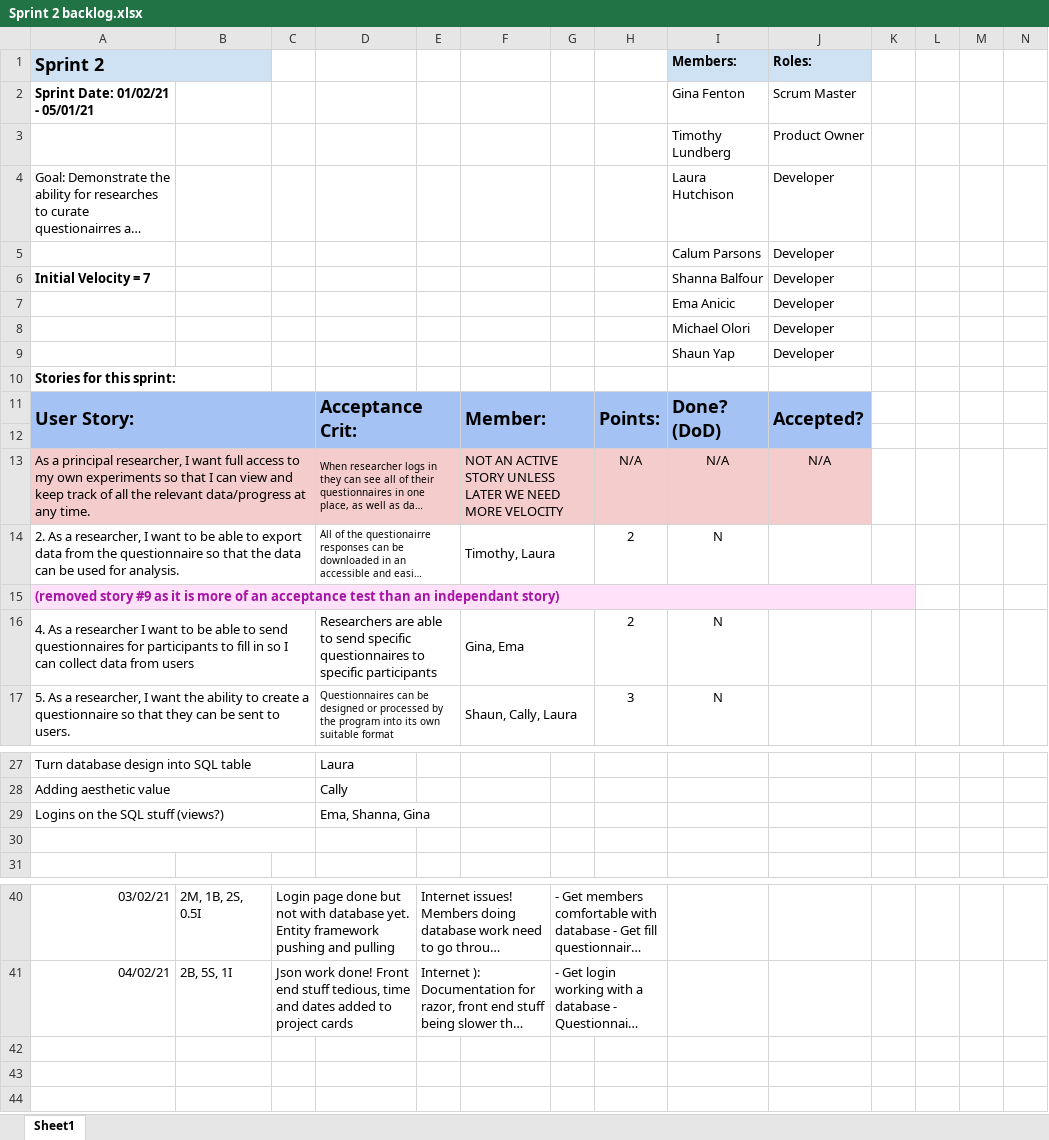
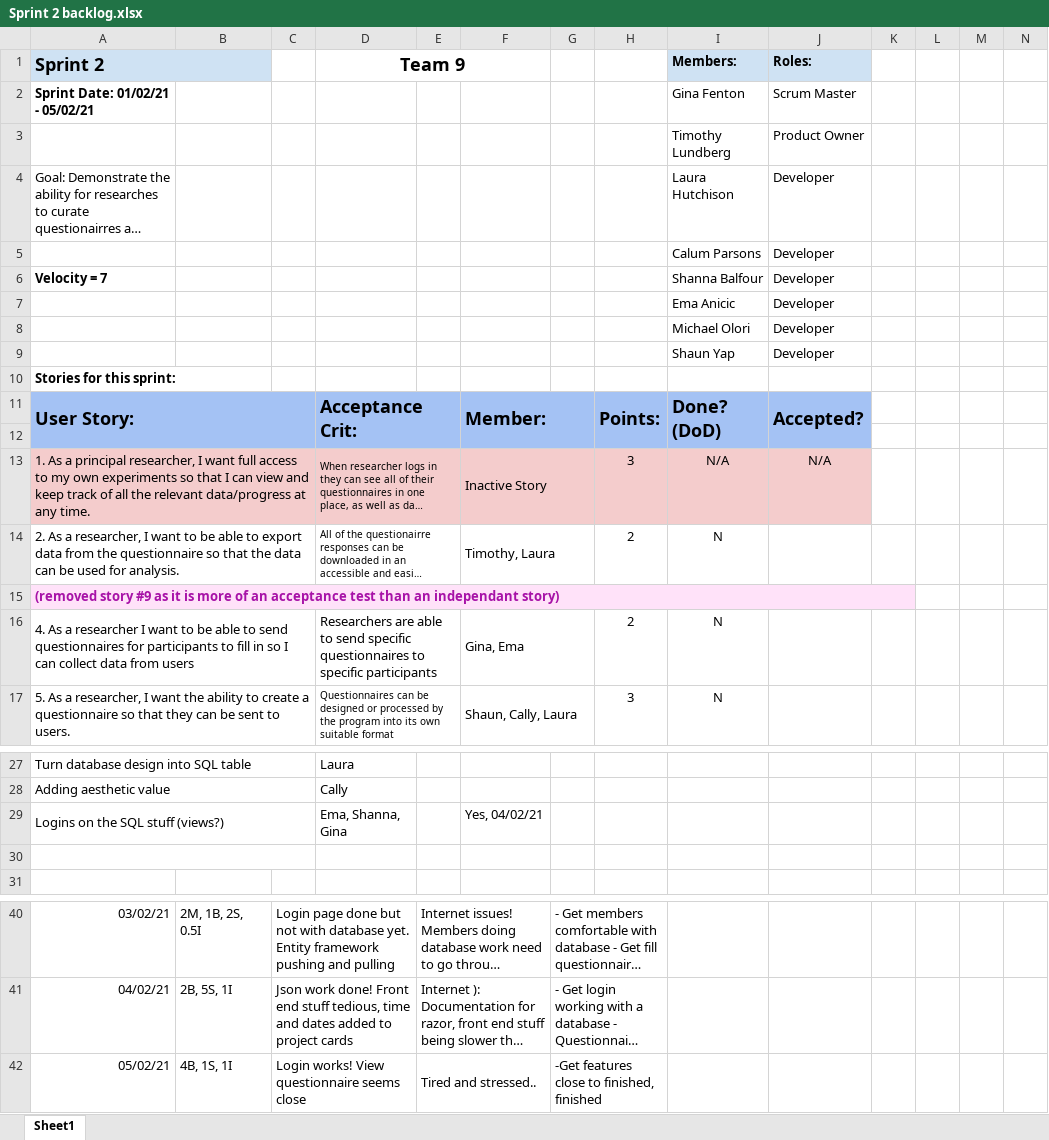
Before and after one commit to laurahutchison/AgileProject, an Excel workbook: Sprint 2/Sprint_Backlog/Sprint 2 backlog.xlsx, sheet Sheet1, drawn as a sheet; only a part is shown, gaps mark what is left out; long unchanged cells end in …; values as stored, in another font and other column widths than the file's, no borders; charts and pictures not drawn; rows hold the shown columns only; the diff names each change by its address in the sheet, - before the commit and + after, or states it on an @@ line.

Commit message:
sprint backlog 05/02/21

```diff
--- a/Sprint 2/Sprint_Backlog/Sprint 2 backlog.xlsx (sheet Sheet1)
+++ b/Sprint 2/Sprint_Backlog/Sprint 2 backlog.xlsx (sheet Sheet1)
-D1: (empty)
+D1: Team 9
+D1:F1 merged
-A2 (Sprint 2): Sprint Date: 01/02/21 - 05/01/21
+A2 (Sprint 2): Sprint Date: 01/02/21 - 05/02/21
-A6 (Sprint 2): Initial Velocity = 7
+A6 (Sprint 2): Velocity = 7
-A13 (Sprint 2): As a…
+A13 (Sprint 2): 1. As a…
-F13: NOT AN ACTIVE STORY UNLESS LATER WE NEED MORE VELOCITY
+F13: Inactive Story
-H13: N/A
+H13: 3
-F29: (empty)
+F29: Yes, 04/02/21
+row 42: 05/02/21 | 4B, 1S, 1I | Login works! View questionnaire seems close |  | Tired and stressed.. |  | -Get features close to finished, finished
```
